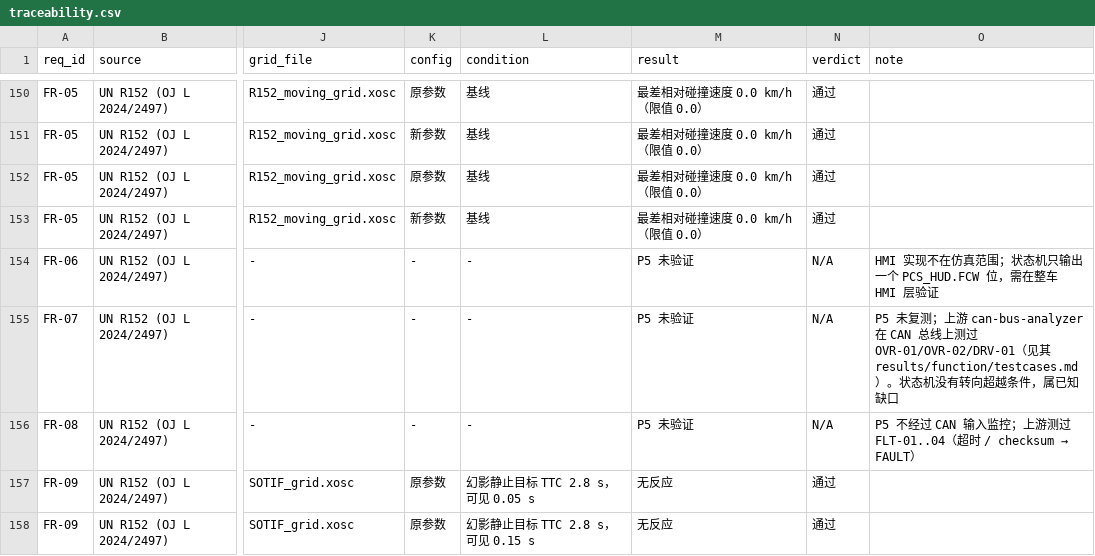
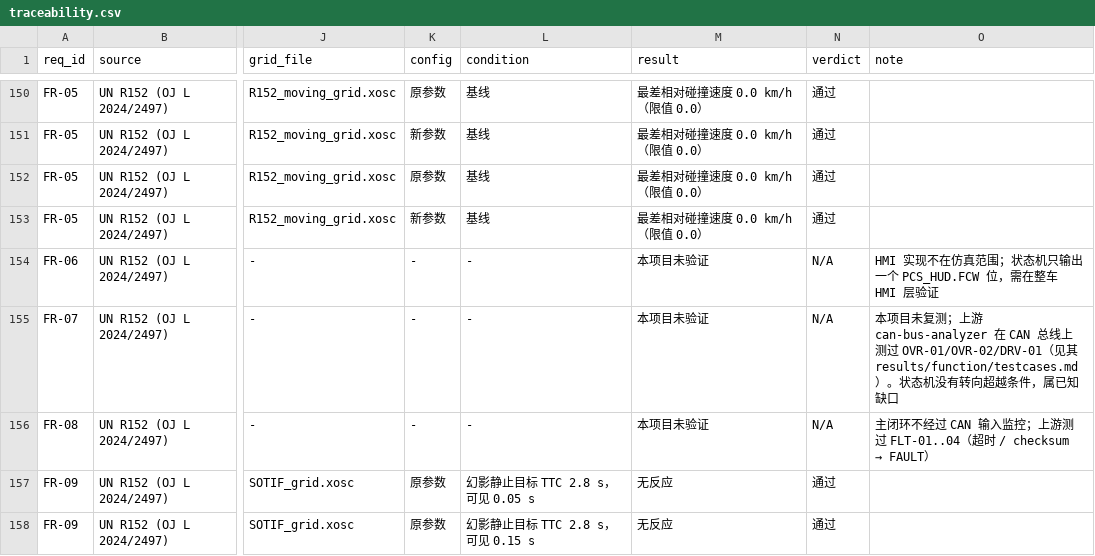
Before and after one commit to LUOaini1213/r152-aeb-scenario-tests, a CSV file: traceability.csv, drawn as a sheet; only a part is shown, gaps mark what is left out; the diff names each change by its address in the sheet, - before the commit and + after, or states it on an @@ line.

```diff
--- a/traceability.csv
+++ b/traceability.csv
-M154:M156 (result): P5 未验证
+M154:M156 (result): 本项目未验证
-O155 (note): P5 未复…
+O155 (note): 本项目未复…
-O156 (note): P5 不经过…
+O156 (note): 主闭环不经过…
```
Also changed, not shown: 31 other files.
